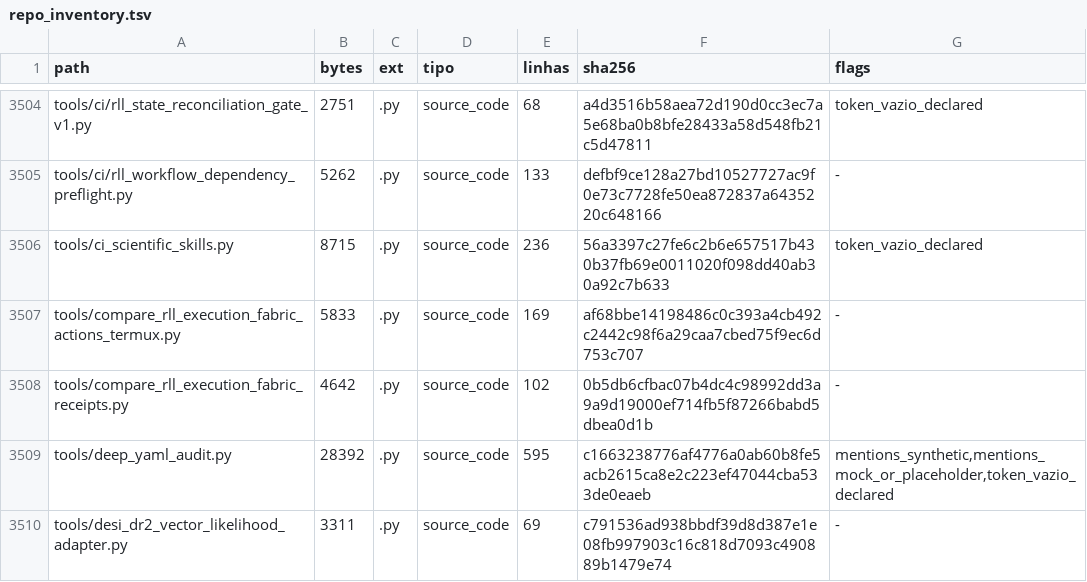
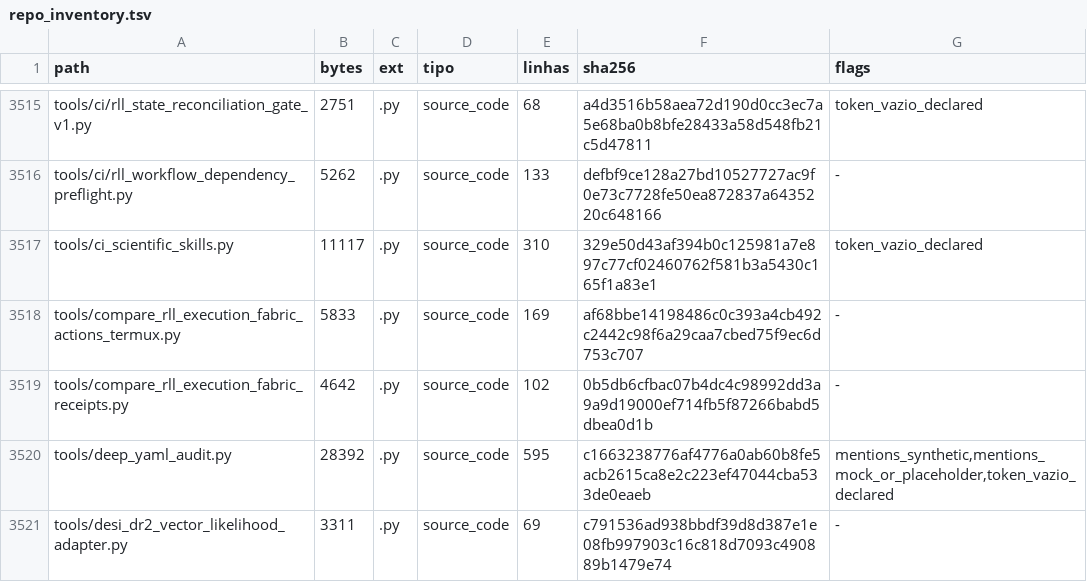
Before and after one commit to instituto-Rafael/relativity-living-light, a TSV file: data/results/repo_inventory.tsv, drawn as a sheet; only a part is shown, gaps mark what is left out; the diff covers the shown part only.

```diff
--- a/data/results/repo_inventory.tsv
+++ b/data/results/repo_inventory.tsv
@@ -3505,3 +3516,3 @@ tools/ci/rll_state_reconciliation_gate_v1.py	2751	.py	source_code	68	a4d3516b58a
 tools/ci/rll_workflow_dependency_preflight.py	5262	.py	source_code	133	defbf9ce128a27bd10527727ac9f0e73c7728fe50ea872837a6435220c648166	-
-tools/ci_scientific_skills.py	8715	.py	source_code	236	56a3397c27fe6c2b6e657517b430b37fb69e0011020f098dd40ab30a92c7b633	token_vazio_declared
+tools/ci_scientific_skills.py	11117	.py	source_code	310	329e50d43af394b0c125981a7e897c77cf02460762f581b3a5430c165f1a83e1	token_vazio_declared
 tools/compare_rll_execution_fabric_actions_termux.py	5833	.py	source_code	169	af68bbe14198486c0c393a4cb492c2442c98f6a29caa7cbed75f9ec6d753c707	-
```
Also changed, not shown: 13 added rows and 60 edited cells elsewhere in this file, 5 other files.
